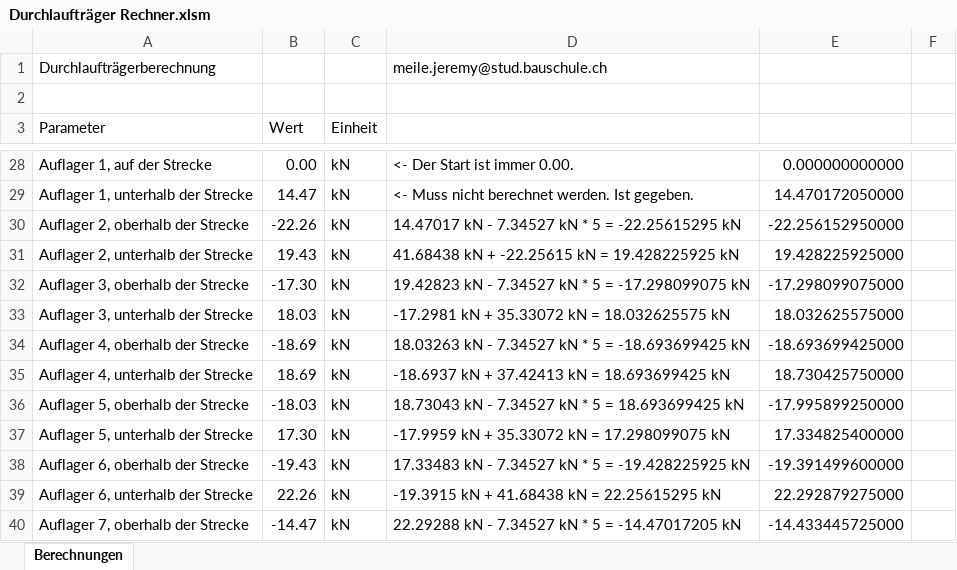
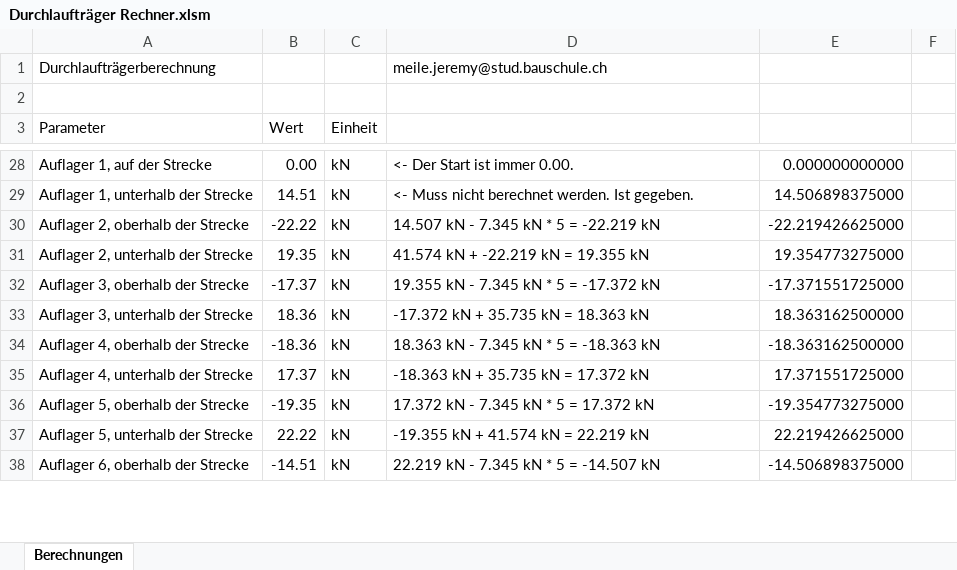
Before and after one commit to Oroxzy/Berechnungshilfen, an Excel workbook: Excel/GS Gerüstung/Durchlaufträger Rechner.xlsm, sheet Berechnungen, drawn as a sheet; only a part is shown, gaps mark what is left out; values as stored, in another font and other column widths than the file's, no cell formats; charts and pictures not drawn; removed rows and columns are numbered as before the commit, all else as after; the diff covers the shown part only; the diff names each change by its address in the sheet, - before the commit and + after, or states it on an @@ line.

```diff
--- a/Excel/GS Gerüstung/Durchlaufträger Rechner.xlsm (sheet Berechnungen)
+++ b/Excel/GS Gerüstung/Durchlaufträger Rechner.xlsm (sheet Berechnungen)
-B29 (Wert): 14.47
+B29 (Wert): 14.51
-E29: 14.470172050000
+E29: 14.506898375000
-B30 (Wert): -22.26
+B30 (Wert): -22.22
-D30: 14.47017 kN - 7.34527 kN * 5 = -22.25615295 kN
+D30: 14.507 kN - 7.345 kN * 5 = -22.219 kN
-E30: -22.256152950000
+E30: -22.219426625000
-B31 (Wert): 19.43
+B31 (Wert): 19.35
-D31: 41.68438 kN + -22.25615 kN = 19.428225925 kN
+D31: 41.574 kN + -22.219 kN = 19.355 kN
-E31: 19.428225925000
+E31: 19.354773275000
-B32 (Wert): -17.30
+B32 (Wert): -17.37
-D32: 19.42823 kN - 7.34527 kN * 5 = -17.298099075 kN
+D32: 19.355 kN - 7.345 kN * 5 = -17.372 kN
-E32: -17.298099075000
+E32: -17.371551725000
-B33 (Wert): 18.03
+B33 (Wert): 18.36
-D33: -17.2981 kN + 35.33072 kN = 18.032625575 kN
+D33: -17.372 kN + 35.735 kN = 18.363 kN
-E33: 18.032625575000
+E33: 18.363162500000
-B34 (Wert): -18.69
+B34 (Wert): -18.36
-D34: 18.03263 kN - 7.34527 kN * 5 = -18.693699425 kN
+D34: 18.363 kN - 7.345 kN * 5 = -18.363 kN
-E34: -18.693699425000
+E34: -18.363162500000
-B35 (Wert): 18.69
+B35 (Wert): 17.37
-D35: -18.6937 kN + 37.42413 kN = 18.693699425 kN
+D35: -18.363 kN + 35.735 kN = 17.372 kN
-E35: 18.730425750000
+E35: 17.371551725000
-B36 (Wert): -18.03
+B36 (Wert): -19.35
-D36: 18.73043 kN - 7.34527 kN * 5 = 18.693699425 kN
+D36: 17.372 kN - 7.345 kN * 5 = 17.372 kN
-E36: -17.995899250000
+E36: -19.354773275000
-B37 (Wert): 17.30
+B37 (Wert): 22.22
-D37: -17.9959 kN + 35.33072 kN = 17.298099075 kN
+D37: -19.355 kN + 41.574 kN = 22.219 kN
-E37: 17.334825400000
+E37: 22.219426625000
-B38 (Wert): -19.43
+B38 (Wert): -14.51
-D38: 17.33483 kN - 7.34527 kN * 5 = -19.428225925 kN
+D38: 22.219 kN - 7.345 kN * 5 = -14.507 kN
-E38: -19.391499600000
+E38: -14.506898375000
-row 39: Auflager 6, unterhalb der Strecke | 22.26 | kN | -19.3915 kN + 41.68438 kN = 22.25615295 kN | 22.292879275000
-row 40: Auflager 7, oberhalb der Strecke | -14.47 | kN | 22.29288 kN - 7.34527 kN * 5 = -14.47017205 kN | -14.433445725000
```
Also changed, not shown: 2 added rows and 83 edited cells elsewhere in this sheet, cell formats, formulas that keep their value, charts or pictures.
